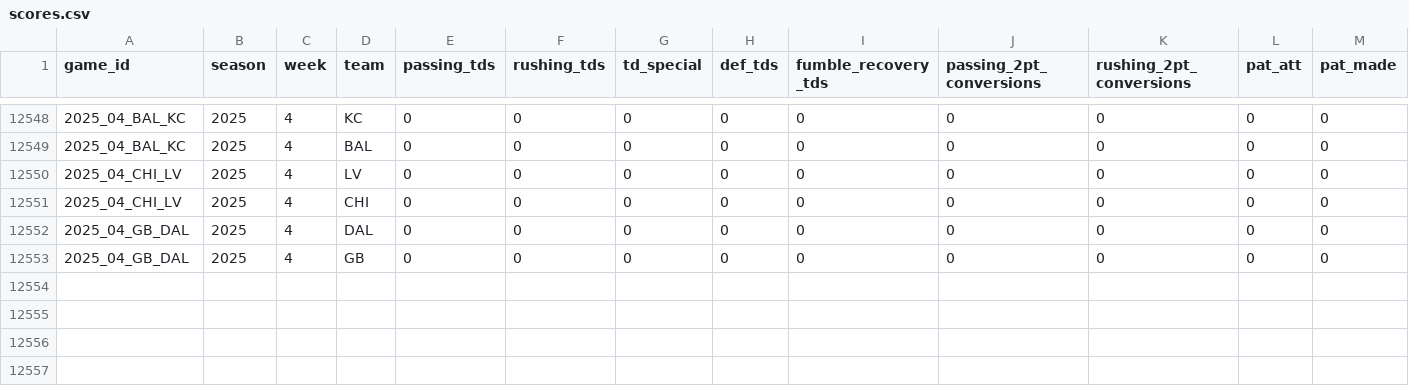
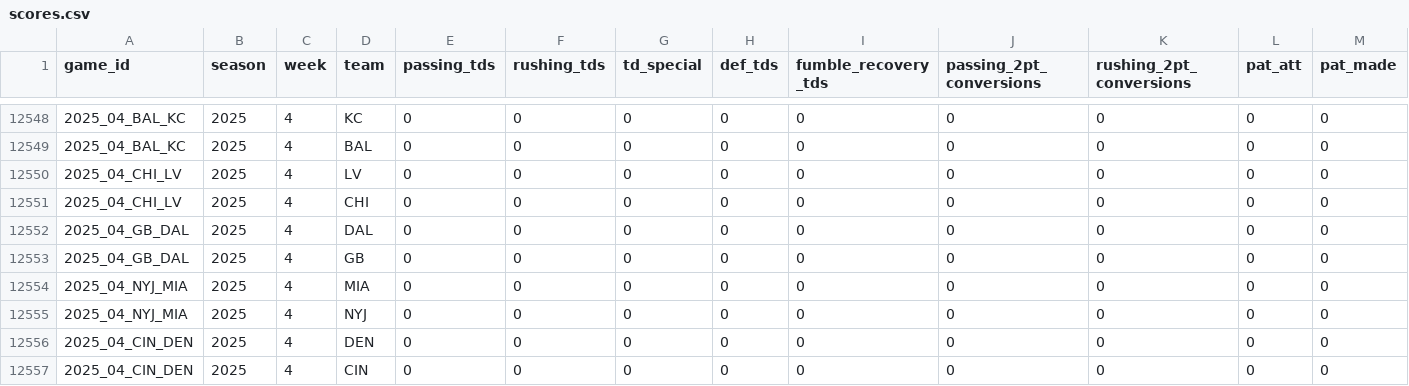
Before and after one commit to TylerPollard410/nflendzonePipeline, a CSV file: artifacts/data-archive/scores/scores.csv, drawn as a sheet; only a part is shown, gaps mark what is left out; rows hold the shown columns only; the diff names each change by its address in the sheet, - before the commit and + after, or states it on an @@ line.

```diff
--- a/artifacts/data-archive/scores/scores.csv
+++ b/artifacts/data-archive/scores/scores.csv
+row 12554: 2025_04_NYJ_MIA | 2025 | 4 | MIA | 0 | 0 | 0 | 0 | 0 | 0 | 0 | 0 | 0
+row 12555: 2025_04_NYJ_MIA | 2025 | 4 | NYJ | 0 | 0 | 0 | 0 | 0 | 0 | 0 | 0 | 0
+row 12556: 2025_04_CIN_DEN | 2025 | 4 | DEN | 0 | 0 | 0 | 0 | 0 | 0 | 0 | 0 | 0
+row 12557: 2025_04_CIN_DEN | 2025 | 4 | CIN | 0 | 0 | 0 | 0 | 0 | 0 | 0 | 0 | 0
```
Also changed, not shown: artifacts/data-archive/elo/elo.csv, artifacts/data-archive/redzone/redzone.csv, 56 other files.
